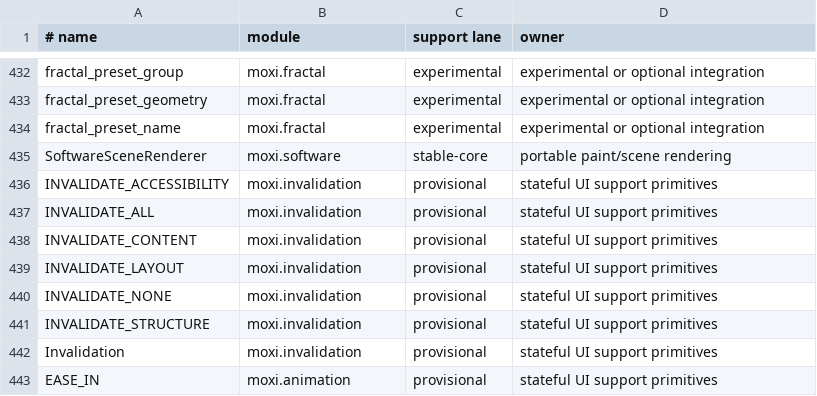
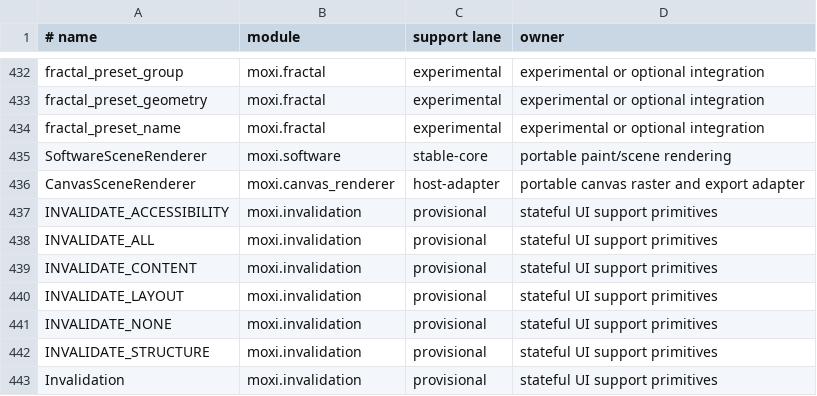
Before and after one commit to davidmashburn/moxi, a TSV file: docs/api-surface.tsv, drawn as a sheet; only a part is shown, gaps mark what is left out; the shorter side is filled out with more unchanged rows.

Commit message:
feat: add canvas scene renderer vertical slice

```diff
--- a/docs/api-surface.tsv
+++ b/docs/api-surface.tsv
@@ -435,2 +435,3 @@ fractal_preset_name	moxi.fractal	experimental	experimental or optional integrati
 SoftwareSceneRenderer	moxi.software	stable-core	portable paint/scene rendering
+CanvasSceneRenderer	moxi.canvas_renderer	host-adapter	portable canvas raster and export adapter
 INVALIDATE_ACCESSIBILITY	moxi.invalidation	provisional	stateful UI support primitives
```
Also changed, not shown: docs/api-lanes.tsv, 12 other files.
